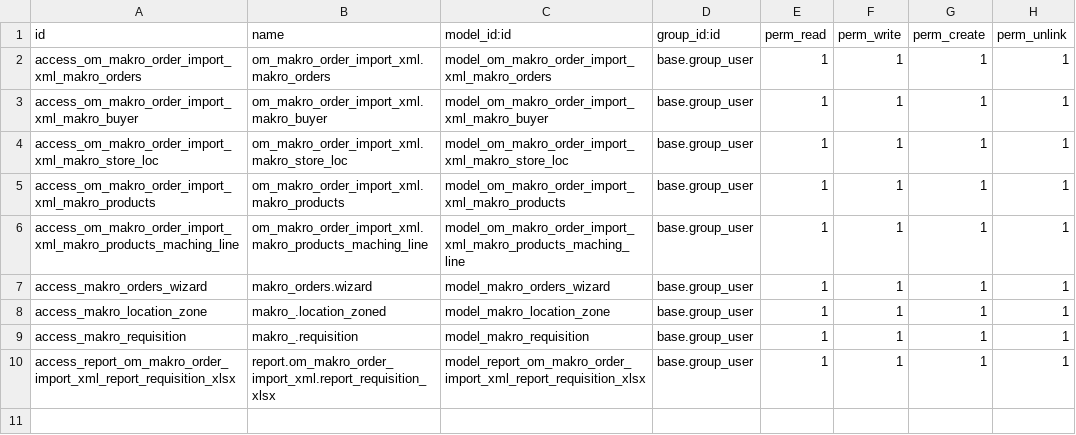
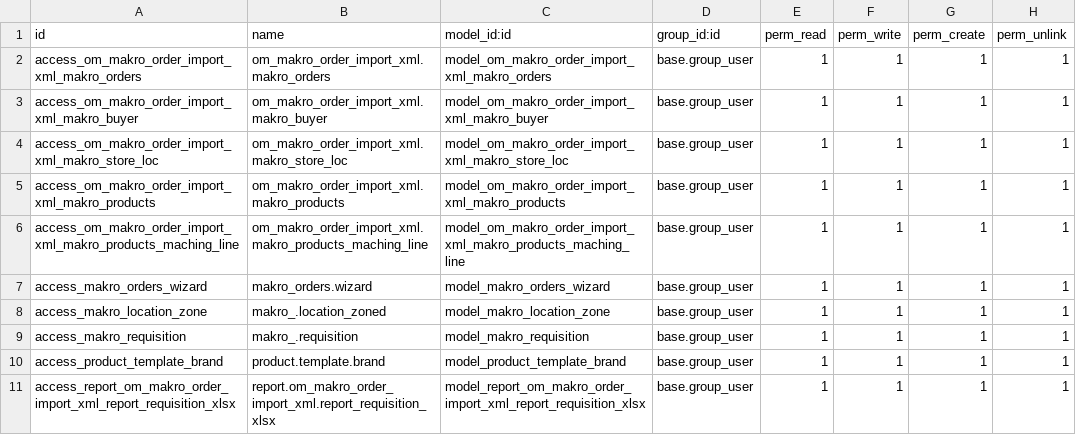
Before and after one commit to Intira-72/odoo14_custom_addons, a CSV file: om_makro_order_import_xml/security/ir.model.access.csv, drawn as a sheet; the diff names each change by its address in the sheet, - before the commit and + after, or states it on an @@ line.

```diff
--- a/om_makro_order_import_xml/security/ir.model.access.csv
+++ b/om_makro_order_import_xml/security/ir.model.access.csv
+row 10: access_product_template_brand | product.template.brand | model_product_template_brand | base.group_user | 1 | 1 | 1 | 1
```
Also changed, not shown: 4 other files.
